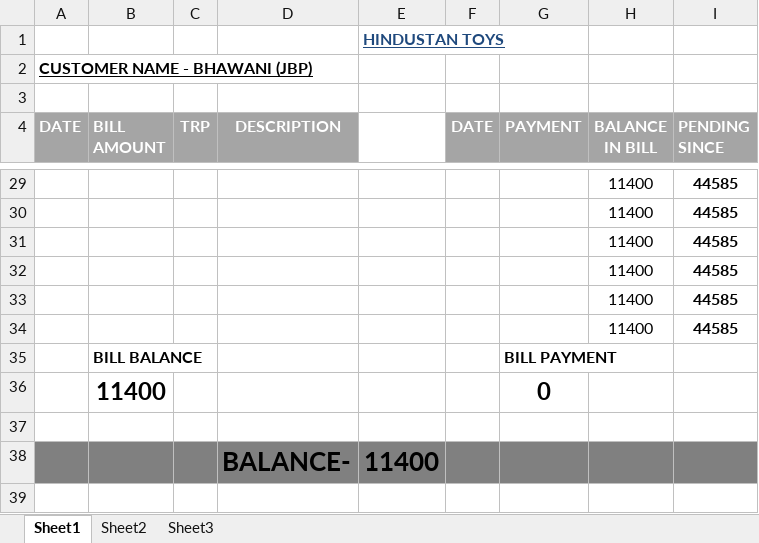
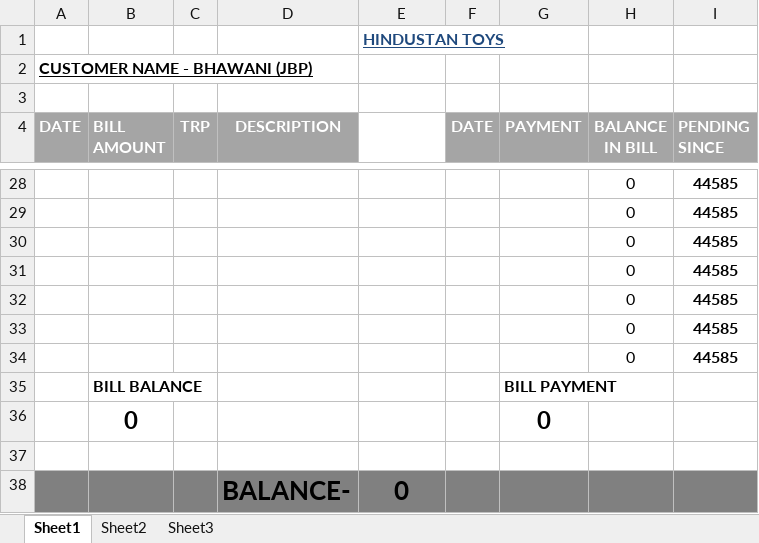
Before and after one commit to hunksammy/2084377289testbysam, an Excel workbook: IMPORTANT/BHAWANI JBP.xlsx, sheet Sheet1, drawn as a sheet; only a part is shown, gaps mark what is left out; values as stored, in another font and other column widths than the file's, no borders; conditional formats not drawn; addresses are those after the commit; the diff covers the shown part only; the diff names each change by its address in the sheet, - before the commit and + after, or states it on an @@ line.

```diff
--- a/IMPORTANT/BHAWANI JBP.xlsx (sheet Sheet1)
+++ b/IMPORTANT/BHAWANI JBP.xlsx (sheet Sheet1)
-H28:H33 (BALANCE IN BILL): 11400
+H28:H33 (BALANCE IN BILL): 0
+row 34:  |  |  |  |  |  |  | 0 | 44585
-B36 (BILL AMOUNT): 11400
+B36 (BILL AMOUNT): 0
-E38: 11400
+E38: 0
```
Also changed, not shown: 1 removed row and 23 edited cells elsewhere in this sheet, formulas that keep their value, IMPORTANT/SAGAR UNCLE.xlsx, IMPORTANT/TOY GALLERY.xlsx, 5 other files.
